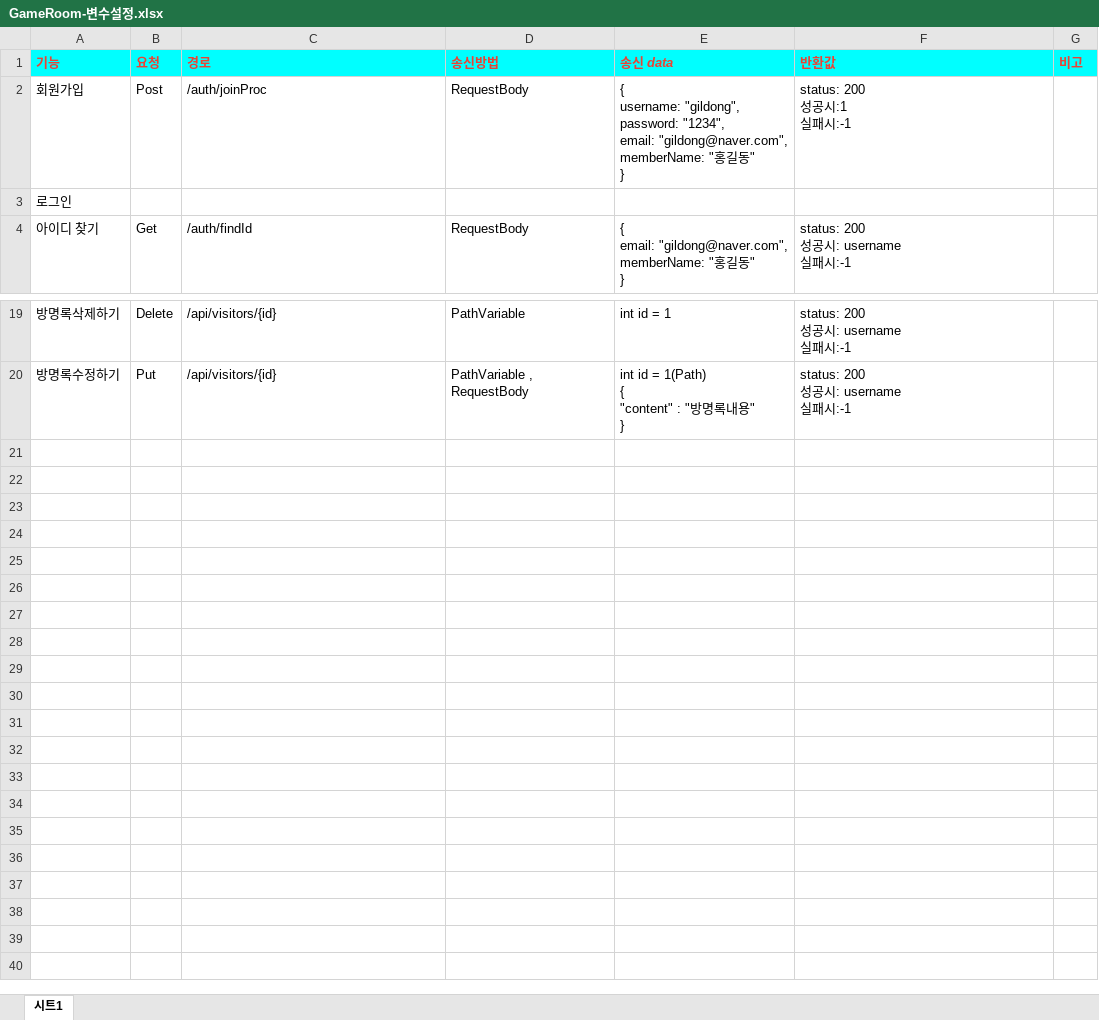
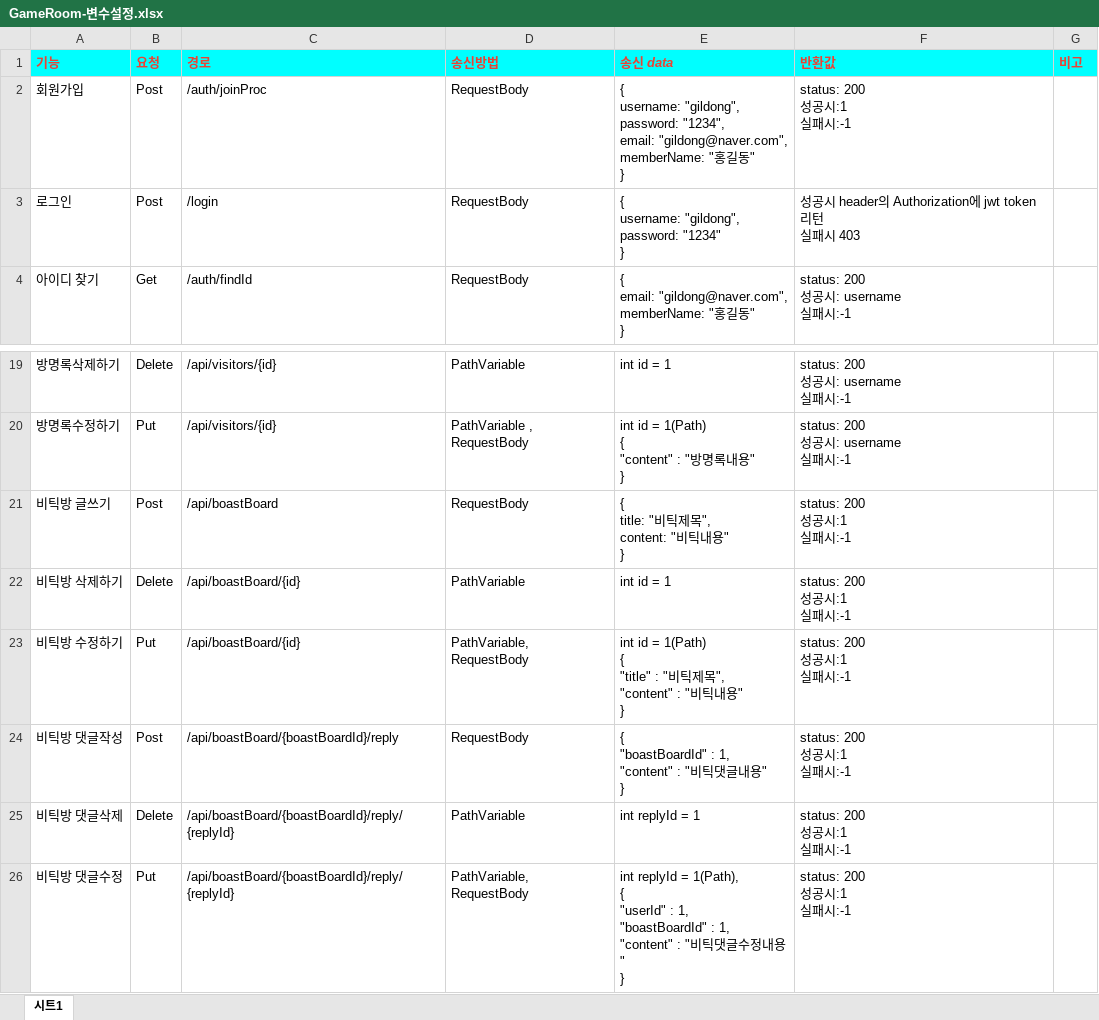
Before and after one commit to dngus1683/GameRoom, an Excel workbook: project1_GameRoom/Project/GameRoom-변수설정.xlsx, sheet 시트1, drawn as a sheet; only a part is shown, gaps mark what is left out; values as stored, in another font and other column widths than the file's, no borders; ↵ is a line break in a cell; the diff names each change by its address in the sheet, - before the commit and + after, or states it on an @@ line.

Commit message:
변수설정 수정

```diff
--- a/project1_GameRoom/Project/GameRoom-변수설정.xlsx (sheet 시트1)
+++ b/project1_GameRoom/Project/GameRoom-변수설정.xlsx (sheet 시트1)
-B3 (요청): (empty)
+B3 (요청): Post
-C3 (경로): (empty)
+C3 (경로): /login
-D3 (송신방법): (empty)
+D3 (송신방법): RequestBody
-E3 (송신 data): (empty)
+E3 (송신 data): { ↵ username: "gildong", ↵ password: "1234" ↵ }
-F3 (반환값): (empty)
+F3 (반환값): 성공시 header의 Authorization에 jwt token 리턴 ↵ 실패시 403
+row 21: 비틱방 글쓰기 | Post | /api/boastBoard | RequestBody | { ↵ title: "비틱제목", ↵ content: "비틱내용" ↵ } | status: 200 ↵ 성공시:1 ↵ 실패시:-1
+row 22: 비틱방 삭제하기 | Delete | /api/boastBoard/{id} | PathVariable | int id = 1 | status: 200 ↵ 성공시:1 ↵ 실패시:-1
+row 23: 비틱방 수정하기 | Put | /api/boastBoard/{id} | PathVariable, RequestBody | int id = 1(Path) ↵ { ↵ "title" : "비틱제목", ↵ "content" : "비틱내용" ↵ } | status: 200 ↵ 성공시:1 ↵ 실패시:-1
+row 24: 비틱방 댓글작성 | Post | /api/boastBoard/{boastBoardId}/reply | RequestBody | { ↵ "boastBoardId" : 1, ↵ "content" : "비틱댓글내용" ↵ } | status: 200 ↵ 성공시:1 ↵ 실패시:-1
+row 25: 비틱방 댓글삭제 | Delete | /api/boastBoard/{boastBoardId}/reply/{replyId} | PathVariable | int replyId = 1 | status: 200 ↵ 성공시:1 ↵ 실패시:-1
+row 26: 비틱방 댓글수정 | Put | /api/boastBoard/{boastBoardId}/reply/{replyId} | PathVariable, RequestBody | int replyId = 1(Path), ↵ { ↵ "userId" : 1, ↵ "boastBoardId" : 1, ↵ "content" : "비틱댓글수정내용" ↵ } | status: 200 ↵ 성공시:1 ↵ 실패시:-1
```
